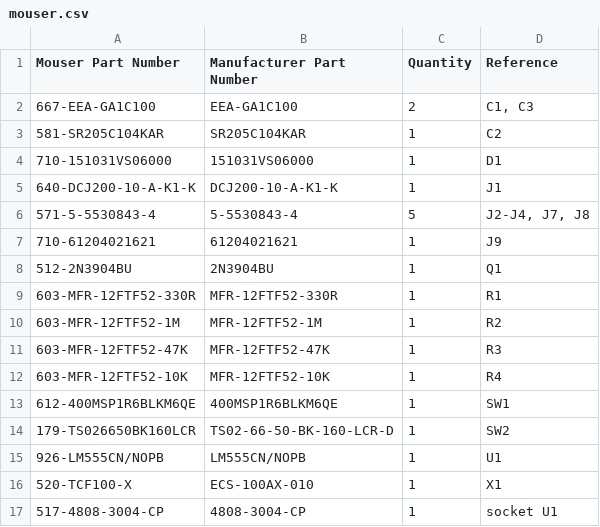
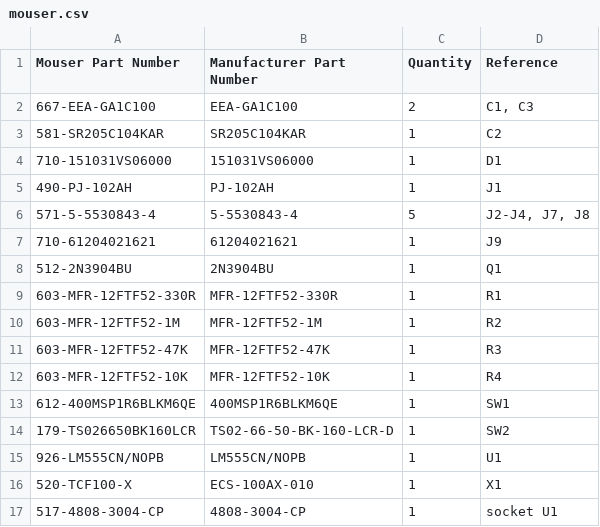
Before and after one commit to acwright/6502-COB, a CSV file: BOM/Backplane Pro/Rev 1.1/mouser.csv, drawn as a sheet.

```diff
--- a/BOM/Backplane Pro/Rev 1.1/mouser.csv
+++ b/BOM/Backplane Pro/Rev 1.1/mouser.csv
@@ -4,3 +4,3 @@ Mouser Part Number,Manufacturer Part Number,Quantity,Reference
 710-151031VS06000,151031VS06000,1,D1
-640-DCJ200-10-A-K1-K,DCJ200-10-A-K1-K,1,J1
+490-PJ-102AH,PJ-102AH,1,J1
 571-5-5530843-4,5-5530843-4,5,"J2-J4, J7, J8"
```
Also changed, not shown: BOM/Backplane Pro/Rev 1.1/digikey.csv, BOM/Backplane Pro/Rev 1.2/digikey.csv, 10 other files.
